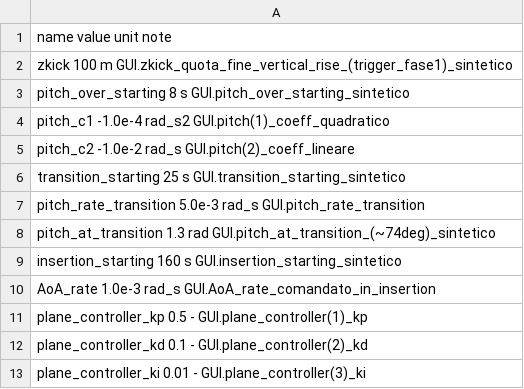
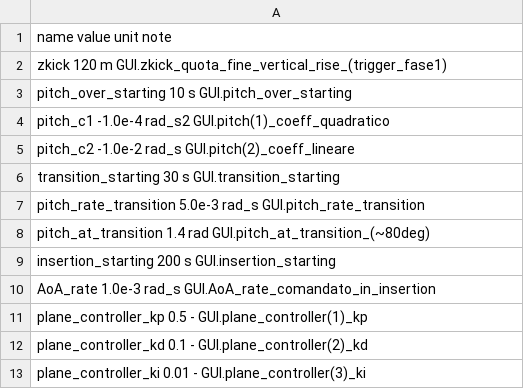
Before and after one commit to volpegiocosa-rgb/TSTO, a CSV file: input/validation_test/GUIDANCE_VARS.csv, drawn as a sheet.

```diff
--- a/input/validation_test/GUIDANCE_VARS.csv
+++ b/input/validation_test/GUIDANCE_VARS.csv
@@ -1,10 +1,10 @@
 name value unit note
-zkick 100 m GUI.zkick_quota_fine_vertical_rise_(trigger_fase1)_sintetico
-pitch_over_starting 8 s GUI.pitch_over_starting_sintetico
+zkick 120 m GUI.zkick_quota_fine_vertical_rise_(trigger_fase1)
+pitch_over_starting 10 s GUI.pitch_over_starting
 pitch_c1 -1.0e-4 rad_s2 GUI.pitch(1)_coeff_quadratico
 pitch_c2 -1.0e-2 rad_s GUI.pitch(2)_coeff_lineare
-transition_starting 25 s GUI.transition_starting_sintetico
+transition_starting 30 s GUI.transition_starting
 pitch_rate_transition 5.0e-3 rad_s GUI.pitch_rate_transition
-pitch_at_transition 1.3 rad GUI.pitch_at_transition_(~74deg)_sintetico
-insertion_starting 160 s GUI.insertion_starting_sintetico
+pitch_at_transition 1.4 rad GUI.pitch_at_transition_(~80deg)
+insertion_starting 200 s GUI.insertion_starting
 AoA_rate 1.0e-3 rad_s GUI.AoA_rate_comandato_in_insertion
```
Also changed, not shown: input/validation_test/ENV.csv, input/validation_test/GUID.csv, 31 other files.
